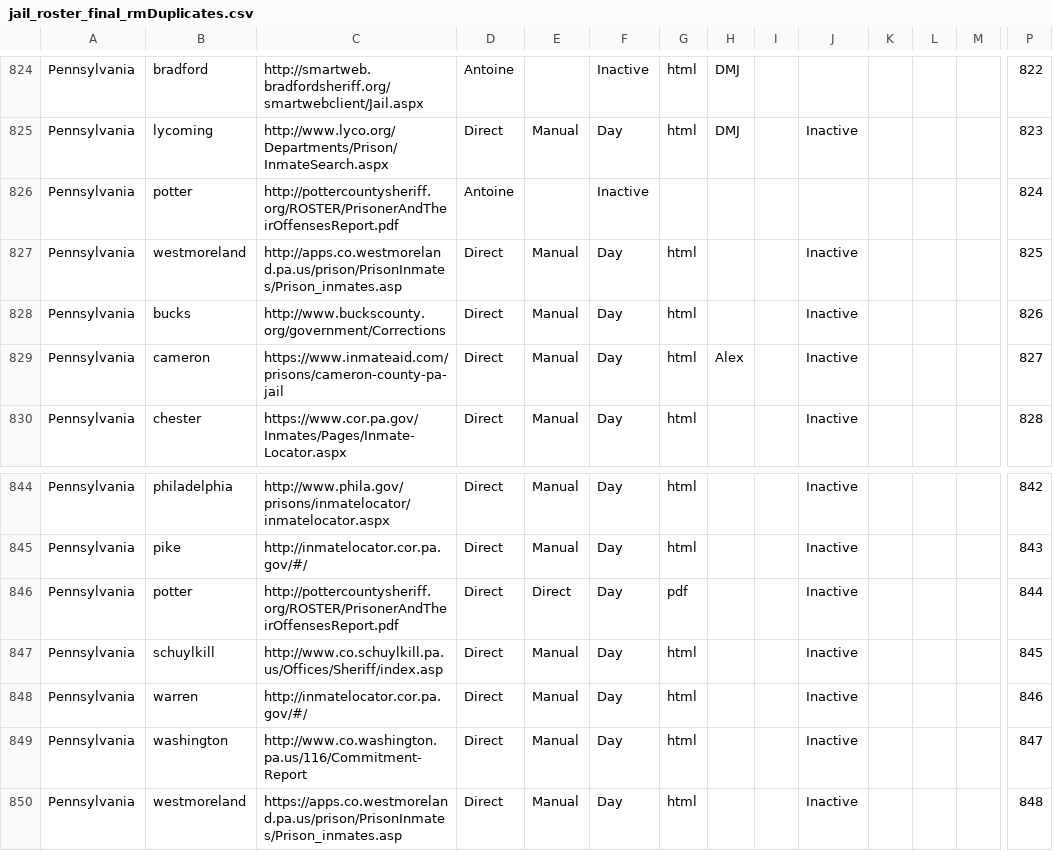
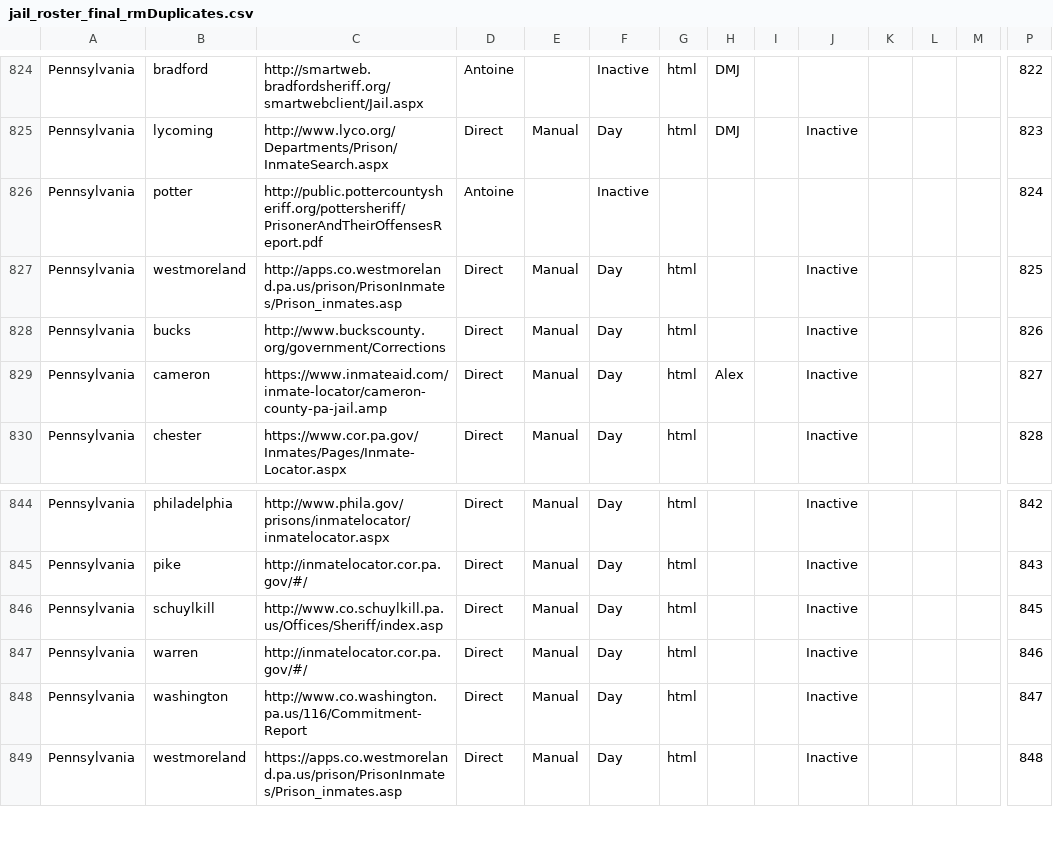
Before and after one commit to jborowitz/jailcrawl, a CSV file: david_scrapers/jail_roster_final_rmDuplicates.csv, drawn as a sheet; only a part is shown, gaps mark what is left out; rows hold the shown columns only; the diff names each change by its address in the sheet, - before the commit and + after, or states it on an @@ line.

Commit message:
Add a few Pennsylvania updates; fix README

```diff
--- a/david_scrapers/jail_roster_final_rmDuplicates.csv
+++ b/david_scrapers/jail_roster_final_rmDuplicates.csv
-C826: http://pottercountysheriff.org/ROSTER/PrisonerAndTheirOffensesReport.pdf
+C826: http://public.pottercountysheriff.org/pottersheriff/PrisonerAndTheirOffensesReport.pdf
-C829: https://www.inmateaid.com/prisons/cameron-county-pa-jail
+C829: https://www.inmateaid.com/inmate-locator/cameron-county-pa-jail.amp
-row 846: Pennsylvania | potter | http://pottercountysheriff.org/ROSTER/PrisonerAndTheirOffensesReport.pdf | Direct | Direct | Day | pdf |  |  | Inactive |  |  |  | 844
```
Also changed, not shown: 8 other files.
